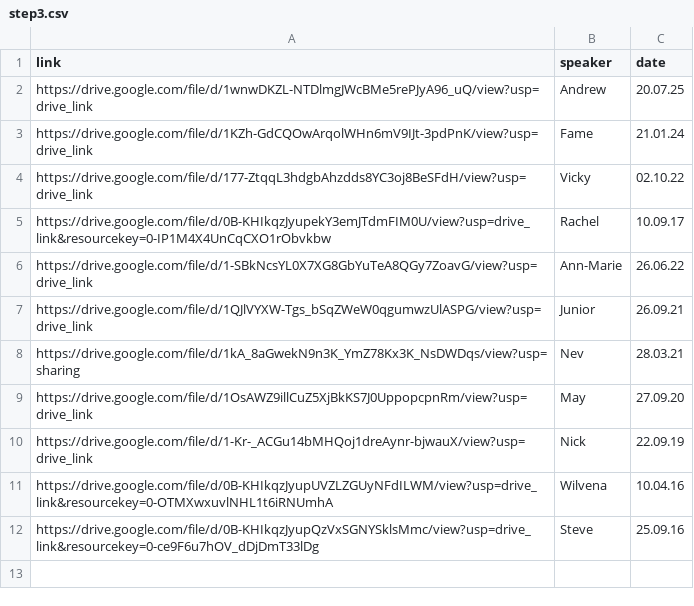
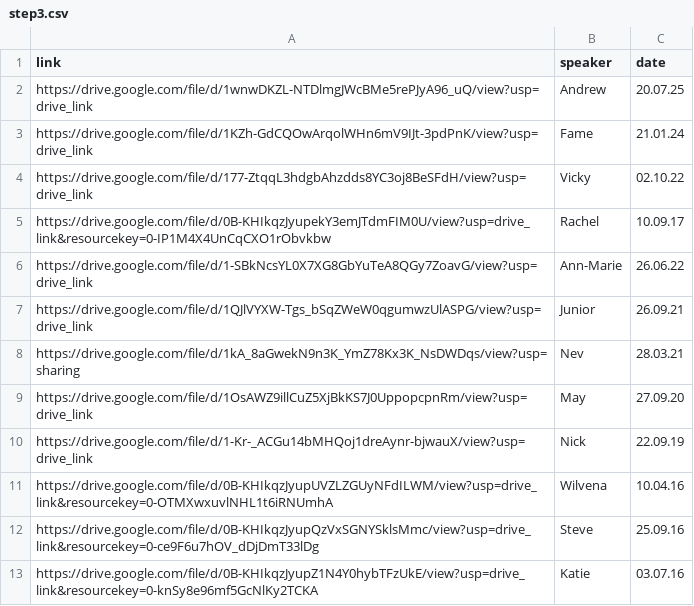
Before and after one commit to naeuston/naeuston.github.io, a CSV file: _data/shares/step3.csv, drawn as a sheet; the diff names each change by its address in the sheet, - before the commit and + after, or states it on an @@ line.

Commit message:
Update step3.csv

```diff
--- a/_data/shares/step3.csv
+++ b/_data/shares/step3.csv
+row 13: https://drive.google.com/file/d/0B-KHIkqzJyupZ1N4Y0hybTFzUkE/view?usp=drive_link&resourcekey=0-knSy8e96mf5GcNlKy2TCKA | Katie | 03.07.16
```
